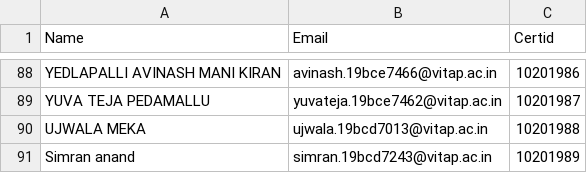
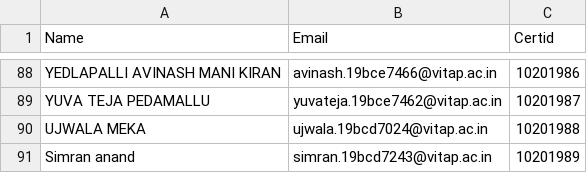
Before and after one commit to 18mis7023/Certificated-Download, a CSV file: event.csv, drawn as a sheet; only a part is shown, gaps mark what is left out.

Commit message:
Update event.csv

```diff
--- a/event.csv
+++ b/event.csv
@@ -89,3 +89,3 @@ YEDLAPALLI AVINASH MANI KIRAN,avinash.19bce7466@vitap.ac.in,10201986
 YUVA TEJA PEDAMALLU,yuvateja.19bce7462@vitap.ac.in,10201987
-UJWALA MEKA,ujwala.19bcd7013@vitap.ac.in,10201988
+UJWALA MEKA,ujwala.19bcd7024@vitap.ac.in,10201988
 Simran anand,simran.19bcd7243@vitap.ac.in,10201989
```
